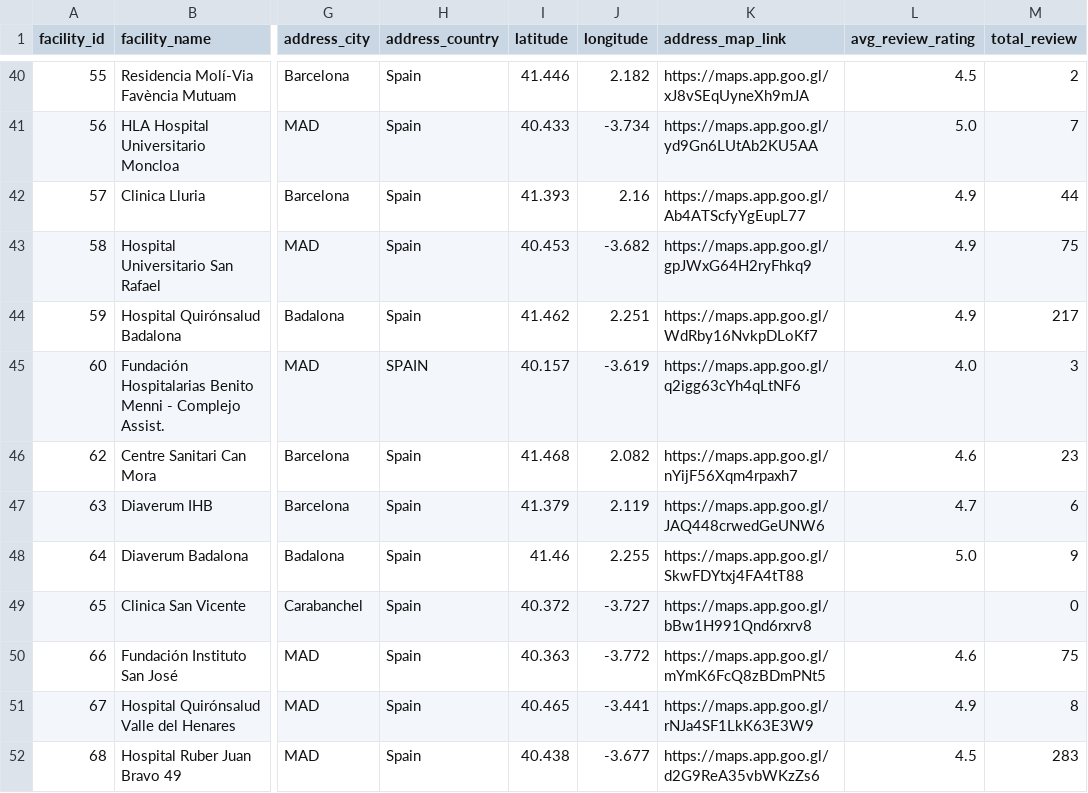
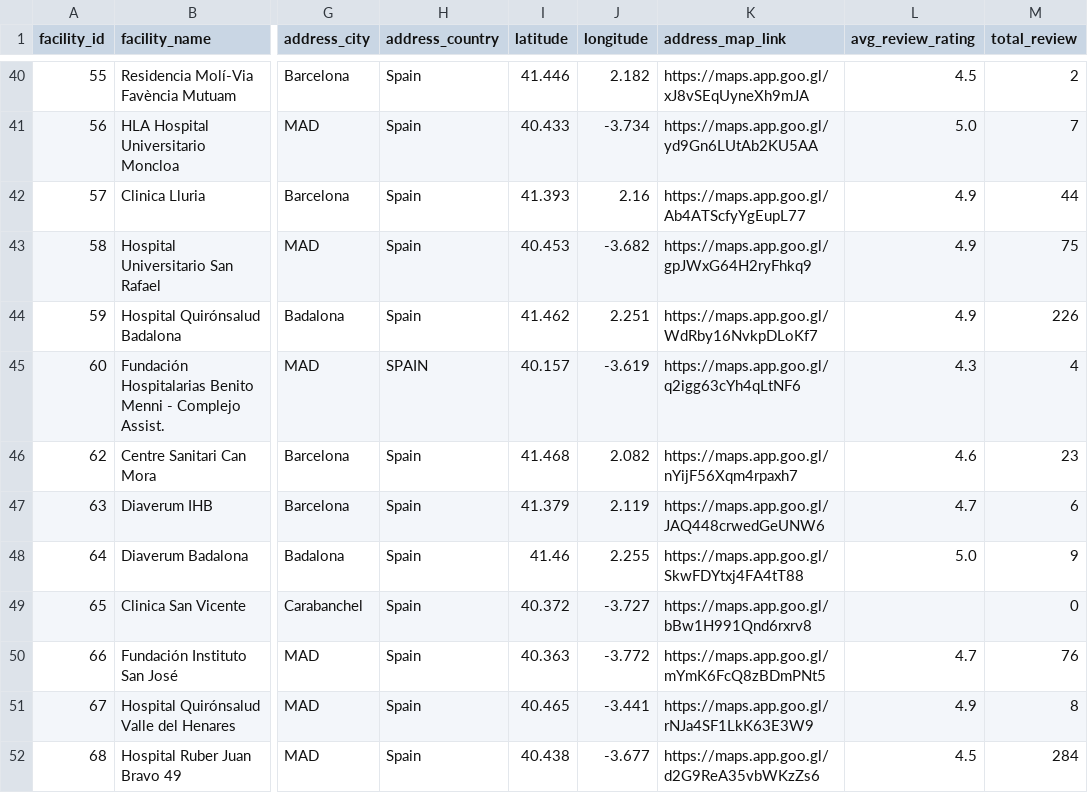
Before and after one commit to msimakova/facility_map, a CSV file: data/processed_facilities.csv, drawn as a sheet; only a part is shown, gaps mark what is left out; the diff covers the shown part only; the diff names each change by its address in the sheet, - before the commit and + after, or states it on an @@ line.

```diff
--- a/data/processed_facilities.csv
+++ b/data/processed_facilities.csv
-M44 (total_review): 217
+M44 (total_review): 226
-L45 (avg_review_rating): 4.0
+L45 (avg_review_rating): 4.3
-M45 (total_review): 3
+M45 (total_review): 4
-L50 (avg_review_rating): 4.6
+L50 (avg_review_rating): 4.7
-M50 (total_review): 75
+M50 (total_review): 76
-M52 (total_review): 283
+M52 (total_review): 284
```
Also changed, not shown: 25 edited cells elsewhere in this file, data/raw_facilities.csv, 4 other files.
